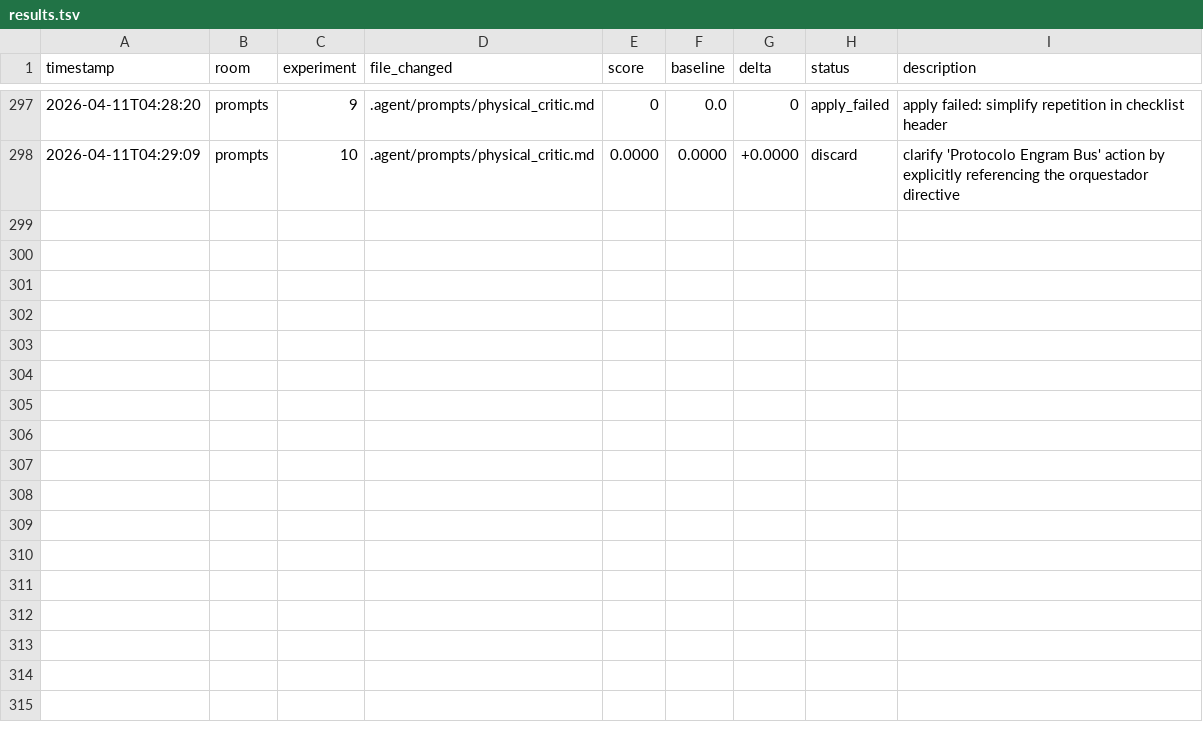
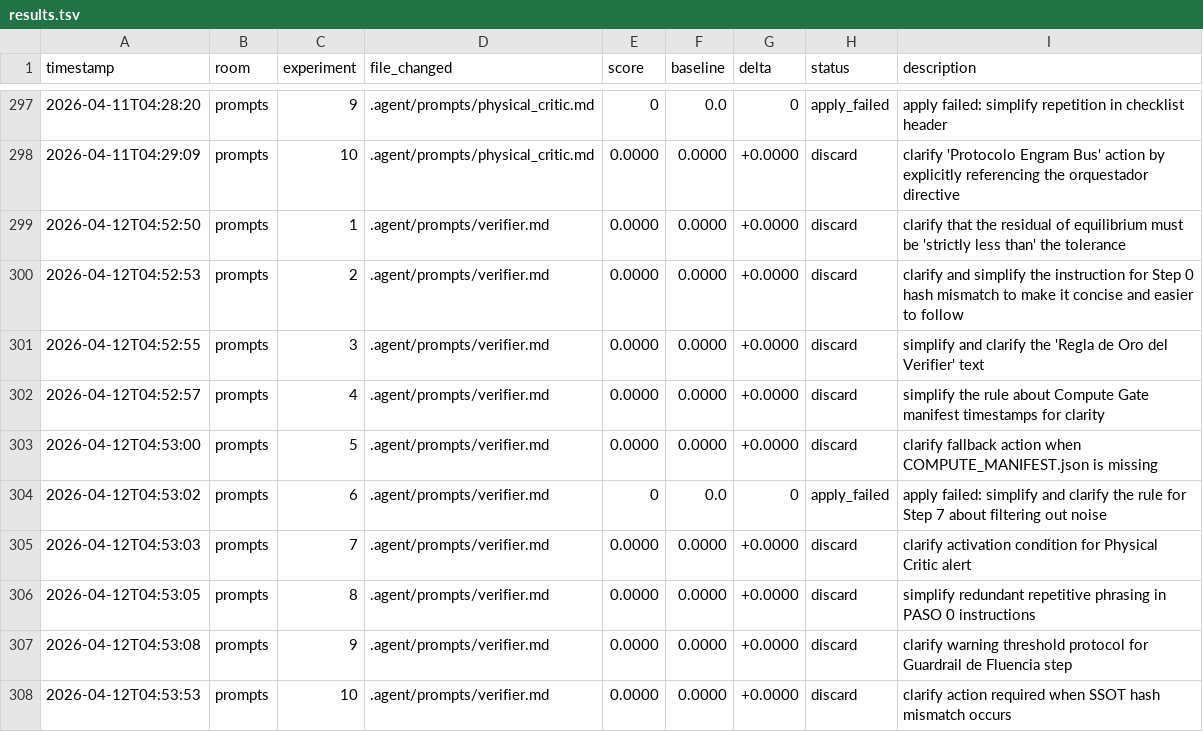
Before and after one commit to Mikisbell/conference-shm, a TSV file: .agent/autoresearch/results.tsv, drawn as a sheet; only a part is shown, gaps mark what is left out; the diff names each change by its address in the sheet, - before the commit and + after, or states it on an @@ line.

Commit message:
autoresearch: nightly self-improvement run 2026-04-12

```diff
--- a/.agent/autoresearch/results.tsv
+++ b/.agent/autoresearch/results.tsv
+row 299: 2026-04-12T04:52:50 | prompts | 1 | .agent/prompts/verifier.md | 0.0000 | 0.0000 | +0.0000 | discard | clarify that the residual of equilibrium must be 'strictly less than' the tolerance
+row 300: 2026-04-12T04:52:53 | prompts | 2 | .agent/prompts/verifier.md | 0.0000 | 0.0000 | +0.0000 | discard | clarify and simplify the instruction for Step 0 hash mismatch to make it concise and easier to follow
+row 301: 2026-04-12T04:52:55 | prompts | 3 | .agent/prompts/verifier.md | 0.0000 | 0.0000 | +0.0000 | discard | simplify and clarify the 'Regla de Oro del Verifier' text
+row 302: 2026-04-12T04:52:57 | prompts | 4 | .agent/prompts/verifier.md | 0.0000 | 0.0000 | +0.0000 | discard | simplify the rule about Compute Gate manifest timestamps for clarity
+row 303: 2026-04-12T04:53:00 | prompts | 5 | .agent/prompts/verifier.md | 0.0000 | 0.0000 | +0.0000 | discard | clarify fallback action when COMPUTE_MANIFEST.json is missing
+row 304: 2026-04-12T04:53:02 | prompts | 6 | .agent/prompts/verifier.md | 0 | 0.0 | 0 | apply_failed | apply failed: simplify and clarify the rule for Step 7 about filtering out noise
+row 305: 2026-04-12T04:53:03 | prompts | 7 | .agent/prompts/verifier.md | 0.0000 | 0.0000 | +0.0000 | discard | clarify activation condition for Physical Critic alert
+row 306: 2026-04-12T04:53:05 | prompts | 8 | .agent/prompts/verifier.md | 0.0000 | 0.0000 | +0.0000 | discard | simplify redundant repetitive phrasing in PASO 0 instructions
+row 307: 2026-04-12T04:53:08 | prompts | 9 | .agent/prompts/verifier.md | 0.0000 | 0.0000 | +0.0000 | discard | clarify warning threshold protocol for Guardrail de Fluencia step
+row 308: 2026-04-12T04:53:53 | prompts | 10 | .agent/prompts/verifier.md | 0.0000 | 0.0000 | +0.0000 | discard | clarify action required when SSOT hash mismatch occurs
```
